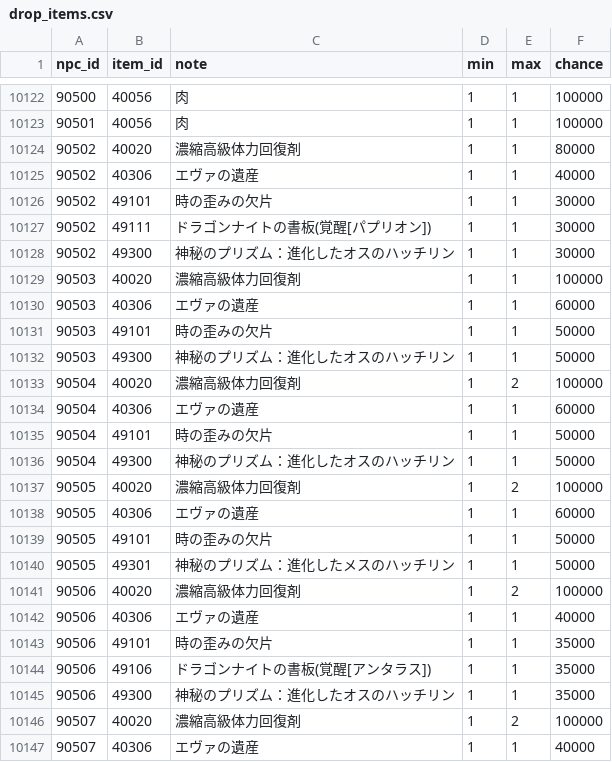
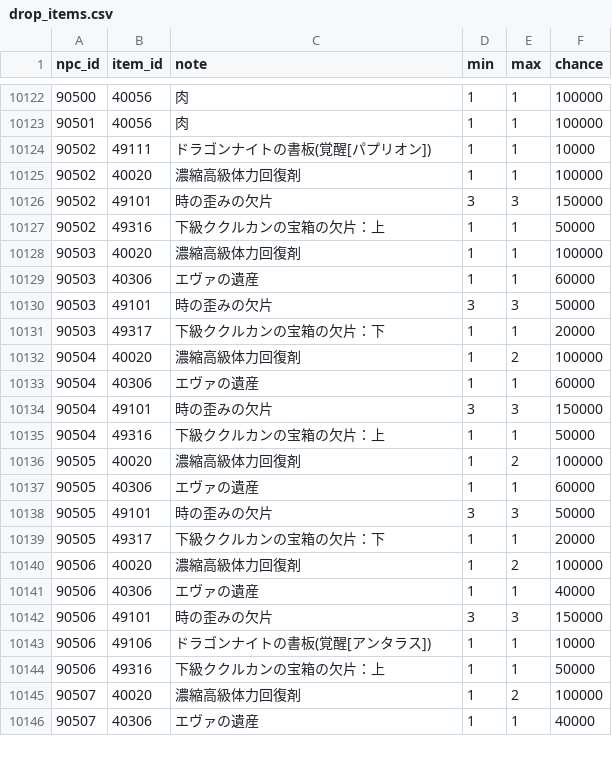
Before and after one commit to Kenji1/L1J-JP, a CSV file: db/csv/ja/drop_items.csv, drawn as a sheet; only a part is shown, gaps mark what is left out; the diff covers the shown part only.

Commit message:
テーベ祭壇及び、ティカル寺院・祭壇のモンスターのドロップを修正。
git-svn-id: http://svn.l1j.org/l1j/trunk@451 698199e4-35c4-443b-82c4-7f4b4ae73c13

```diff
--- a/db/csv/ja/drop_items.csv
+++ b/db/csv/ja/drop_items.csv
@@ -10123,24 +10123,23 @@ npc_id,item_id,note,min,max,chance
 90501,40056,肉,1,1,100000
-90502,40020,濃縮高級体力回復剤,1,1,80000
-90502,40306,エヴァの遺産,1,1,40000
-90502,49101,時の歪みの欠片,1,1,30000
-90502,49111,ドラゴンナイトの書板(覚醒[パプリオン]),1,1,30000
-90502,49300,神秘のプリズム：進化したオスのハッチリン,1,1,30000
+90502,49111,ドラゴンナイトの書板(覚醒[パプリオン]),1,1,10000
+90502,40020,濃縮高級体力回復剤,1,1,100000
+90502,49101,時の歪みの欠片,3,3,150000
+90502,49316,下級ククルカンの宝箱の欠片：上,1,1,50000
 90503,40020,濃縮高級体力回復剤,1,1,100000
 90503,40306,エヴァの遺産,1,1,60000
-90503,49101,時の歪みの欠片,1,1,50000
-90503,49300,神秘のプリズム：進化したオスのハッチリン,1,1,50000
+90503,49101,時の歪みの欠片,3,3,50000
+90503,49317,下級ククルカンの宝箱の欠片：下,1,1,20000
 90504,40020,濃縮高級体力回復剤,1,2,100000
 90504,40306,エヴァの遺産,1,1,60000
-90504,49101,時の歪みの欠片,1,1,50000
-90504,49300,神秘のプリズム：進化したオスのハッチリン,1,1,50000
+90504,49101,時の歪みの欠片,3,3,150000
+90504,49316,下級ククルカンの宝箱の欠片：上,1,1,50000
 90505,40020,濃縮高級体力回復剤,1,2,100000
 90505,40306,エヴァの遺産,1,1,60000
-90505,49101,時の歪みの欠片,1,1,50000
-90505,49301,神秘のプリズム：進化したメスのハッチリン,1,1,50000
+90505,49101,時の歪みの欠片,3,3,50000
+90505,49317,下級ククルカンの宝箱の欠片：下,1,1,20000
 90506,40020,濃縮高級体力回復剤,1,2,100000
 90506,40306,エヴァの遺産,1,1,40000
-90506,49101,時の歪みの欠片,1,1,35000
-90506,49106,ドラゴンナイトの書板(覚醒[アンタラス]),1,1,35000
-90506,49300,神秘のプリズム：進化したオスのハッチリン,1,1,35000
+90506,49101,時の歪みの欠片,3,3,150000
+90506,49106,ドラゴンナイトの書板(覚醒[アンタラス]),1,1,10000
+90506,49316,下級ククルカンの宝箱の欠片：上,1,1,50000
 90507,40020,濃縮高級体力回復剤,1,2,100000
```
Also changed, not shown: 3 added rows, 1 removed row and 97 edited cells elsewhere in this file.
